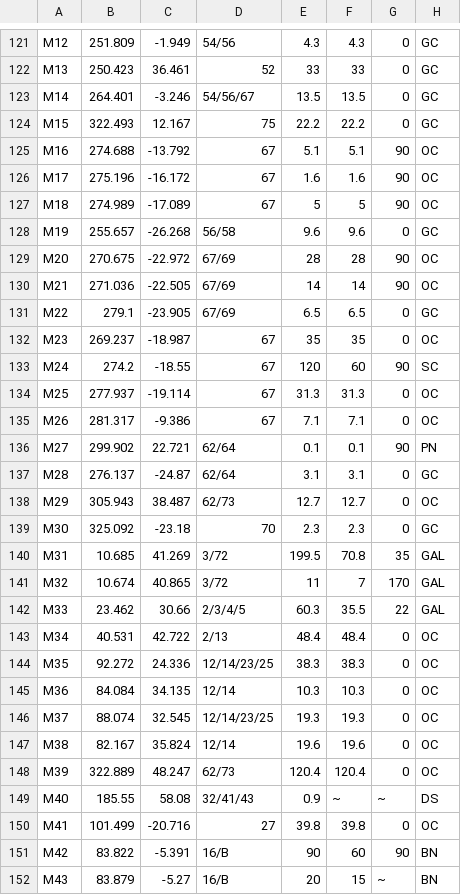
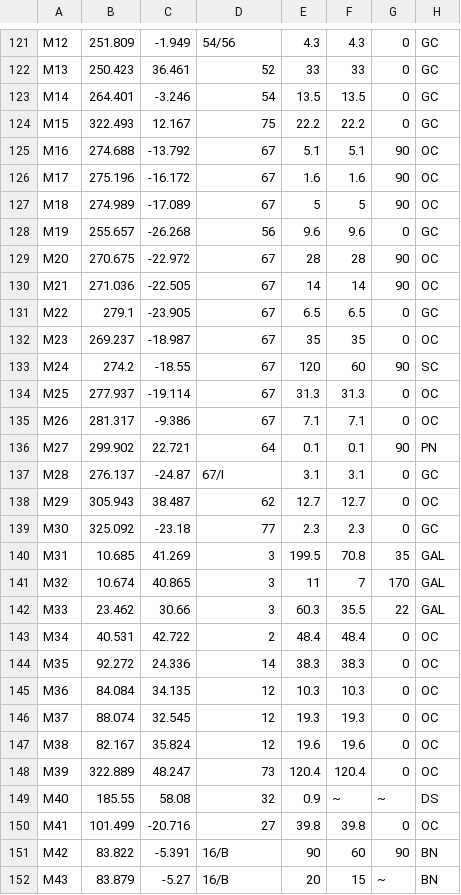
Before and after one commit to alanwatsonforster/pocket-finder-chart-atlas, a CSV file: objects.csv, drawn as a sheet; only a part is shown, gaps mark what is left out; the diff covers the shown part only; the diff names each change by its address in the sheet, - before the commit and + after, or states it on an @@ line.

```diff
--- a/objects.csv
+++ b/objects.csv
-D123: 54/56/67
+D123: 54
-D128: 56/58
+D128: 56
-D129:D131: 67/69
+D129:D131: 67
-D136: 62/64
+D136: 64
-D137: 62/64
+D137: 67/I
-D138: 62/73
+D138: 62
-D139: 70
+D139: 77
-D140:D141: 3/72
+D140:D141: 3
-D142: 2/3/4/5
+D142: 3
-D143: 2/13
+D143: 2
-D144: 12/14/23/25
+D144: 14
-D145: 12/14
+D145: 12
-D146: 12/14/23/25
+D146: 12
-D147: 12/14
+D147: 12
-D148: 62/73
+D148: 73
-D149: 32/41/43
+D149: 32
```
Also changed, not shown: 139 edited cells elsewhere in this file, objects-raw.csv, 3 other files.
